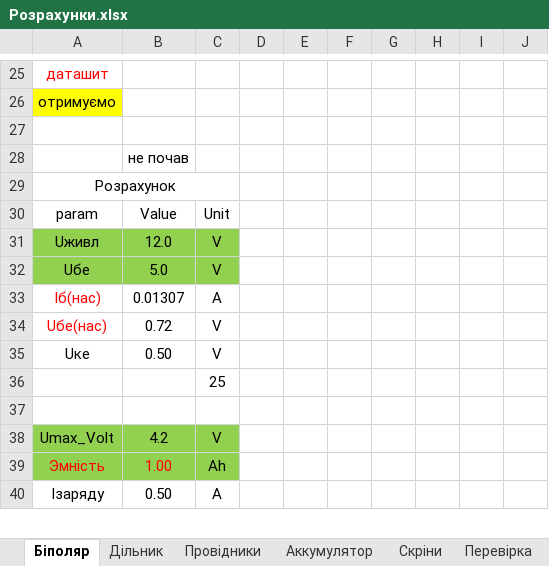
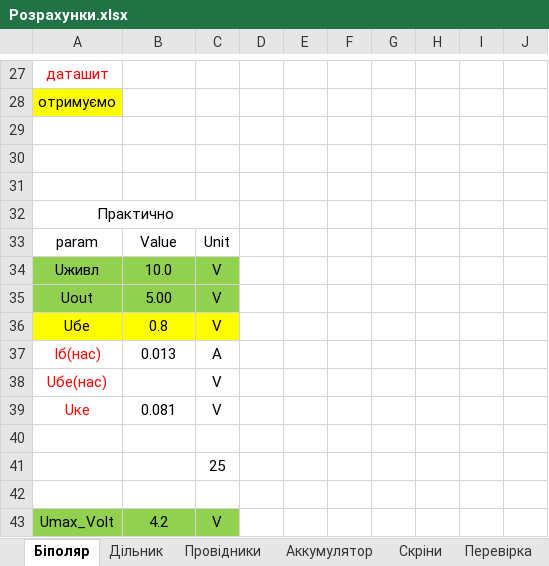
Before and after one commit to Bramory/Analog_design, an Excel workbook: Курсач/Розрахунки.xlsx, sheet Біполяр, drawn as a sheet; only a part is shown, gaps mark what is left out; the shorter side is filled out with more unchanged rows; values as stored, in another font and other column widths than the file's, no borders; charts and pictures not drawn; addresses are those after the commit; the diff covers the shown part only; the diff names each change by its address in the sheet, - before the commit and + after, or states it on an @@ line.

```diff
--- a/Курсач/Розрахунки.xlsx (sheet Біполяр)
+++ b/Курсач/Розрахунки.xlsx (sheet Біполяр)
-B30: не почав
+B30: (empty)
+row 31: (empty)
-A32: Розрахунок
+A32: Практично
-B34: 12.0
+B34: 10.0
+row 35: Uout | 5.00 | V
-A36:C36 fill: #92D050
+A36:C36 fill: #FFFF00
-B36: 5.0
+B36: 0.8
-B37: 0.01307
+B37: 0.013
-B38: 0.72
+B38: (empty)
-A39 text colour: black
+A39 text colour: #FF0000
-B39: 0.50
+B39: 0.081
+row 40: (empty)
```
Also changed, not shown: 3 added rows, 24 removed rows, 21 edited cells and cell formats elsewhere in this sheet, sheet Перевірка, sheet Дільник, sheet Скріни, sheet Аккумулятор, other sheet tabs, formulas that keep their value, charts or pictures, 25 other files.
